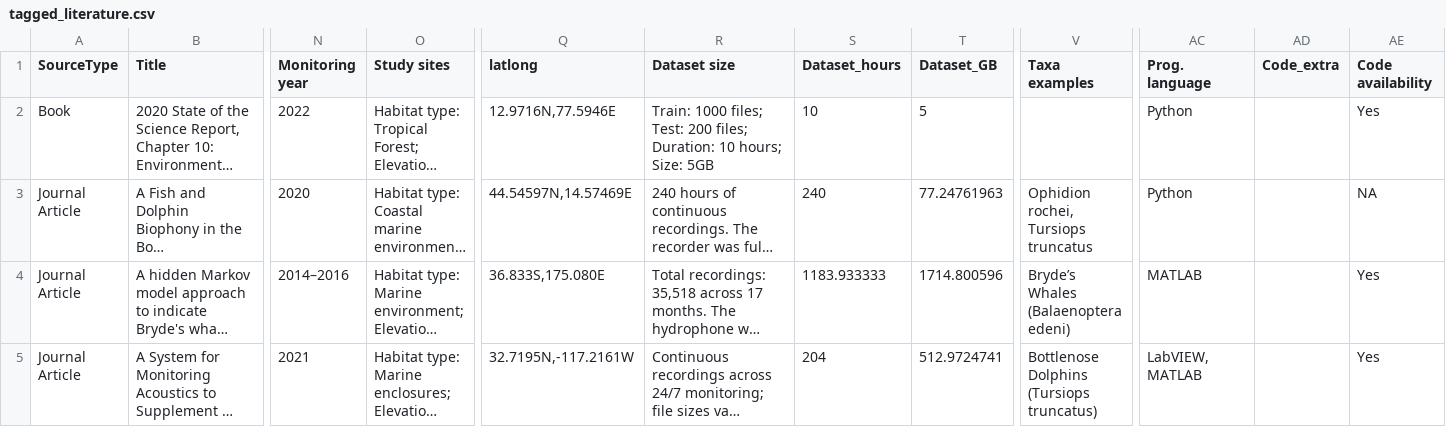
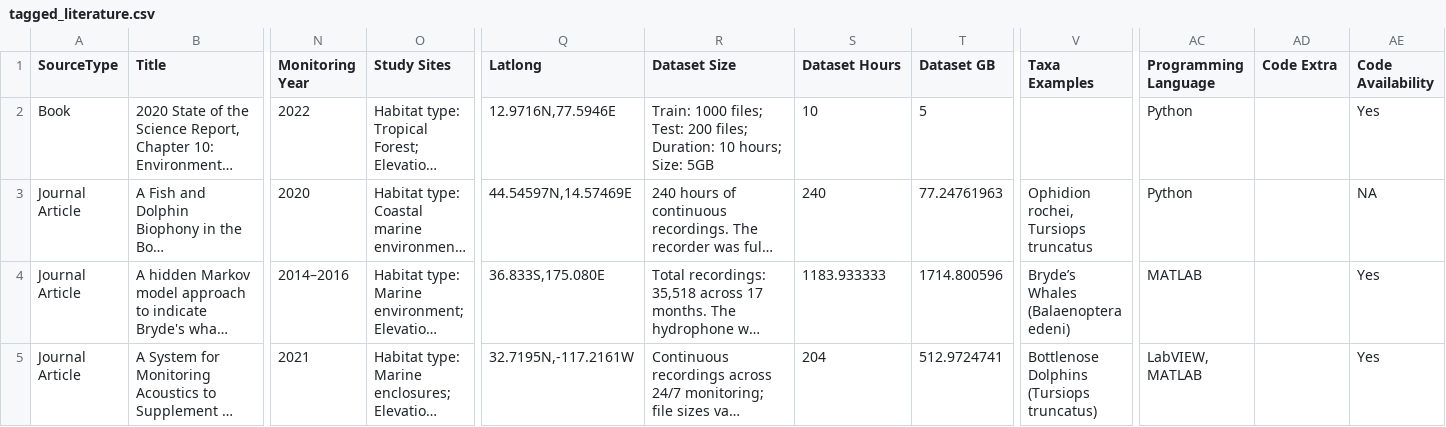
Before and after one commit to gibbona1/pam_lit_review, a CSV file: tagged_literature.csv, drawn as a sheet; only a part is shown, gaps mark what is left out; long unchanged cells end in …; the diff covers the shown part only; the diff names each change by its address in the sheet, - before the commit and + after, or states it on an @@ line.

Commit message:
rename tagged_literature columns

```diff
--- a/tagged_literature.csv
+++ b/tagged_literature.csv
-N1: Monitoring year
+N1: Monitoring Year
-O1: Study sites
+O1: Study Sites
-Q1: latlong
+Q1: Latlong
-R1: Dataset size
+R1: Dataset Size
-S1: Dataset_hours
+S1: Dataset Hours
-T1: Dataset_GB
+T1: Dataset GB
-V1: Taxa examples
+V1: Taxa Examples
-AC1: Prog. language
+AC1: Programming Language
-AD1: Code_extra
+AD1: Code Extra
-AE1: Code availability
+AE1: Code Availability
```
Also changed, not shown: 3 edited cells elsewhere in this file, 6 other files.
